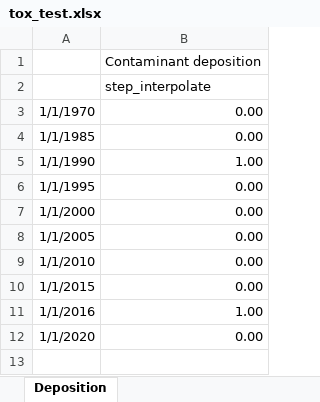
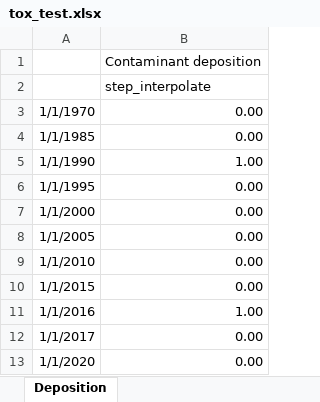
Before and after one commit to NIVANorge/Mobius2, an Excel workbook: models/data/tox_test.xlsx, sheet Deposition, drawn as a sheet; values as stored, in another font and other column widths than the file's, no borders; the diff names each change by its address in the sheet, - before the commit and + after, or states it on an @@ line.

Commit message:
Model work

```diff
--- a/models/data/tox_test.xlsx (sheet Deposition)
+++ b/models/data/tox_test.xlsx (sheet Deposition)
+row 12: 1/1/2017 | 0.00
```
Also changed, not shown: 8 other files.
